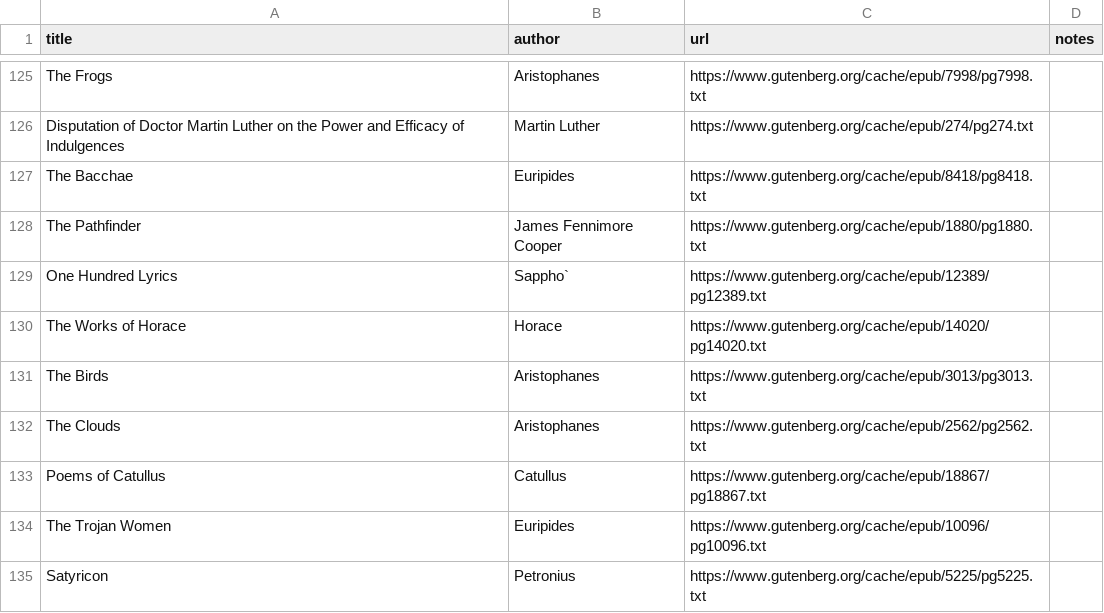
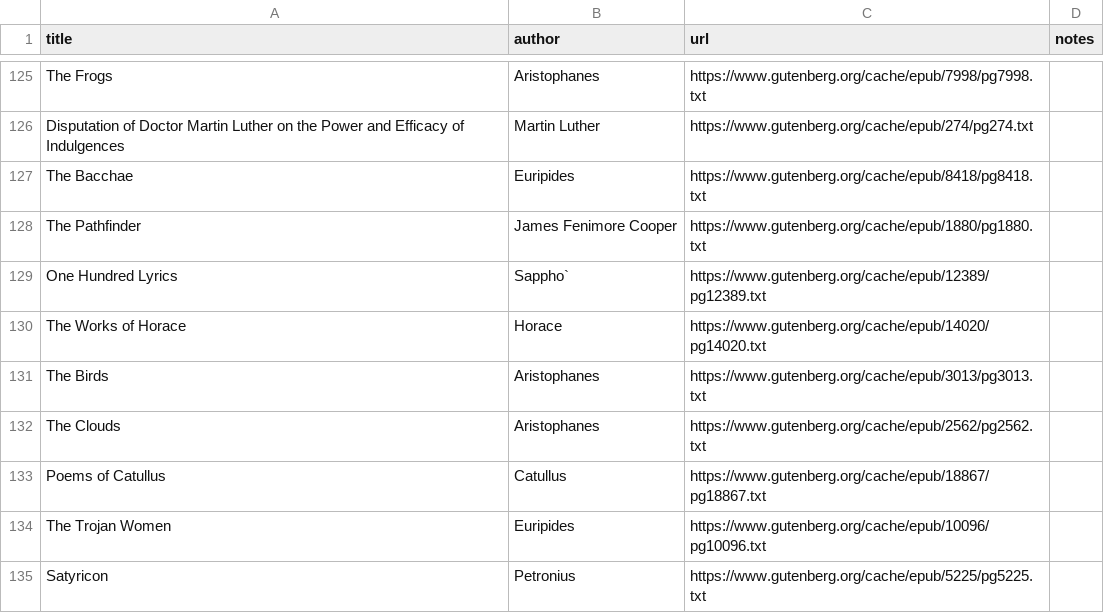
Before and after one commit to patrickswickard/wordcloud_text, a CSV file: litlist.csv, drawn as a sheet; only a part is shown, gaps mark what is left out; the diff covers the shown part only.

```diff
--- a/litlist.csv
+++ b/litlist.csv
@@ -127,3 +127,3 @@ Disputation of Doctor Martin Luther on the Power and Efficacy of Indulgences,Mar
 The Bacchae,Euripides,https://www.gutenberg.org/cache/epub/8418/pg8418.txt,
-The Pathfinder,James Fennimore Cooper,https://www.gutenberg.org/cache/epub/1880/pg1880.txt,
+The Pathfinder,James Fenimore Cooper,https://www.gutenberg.org/cache/epub/1880/pg1880.txt,
 One Hundred Lyrics,Sappho`,https://www.gutenberg.org/cache/epub/12389/pg12389.txt,
```
Also changed, not shown: 40 added rows elsewhere in this file, litlistfr.csv, 3 other files.
